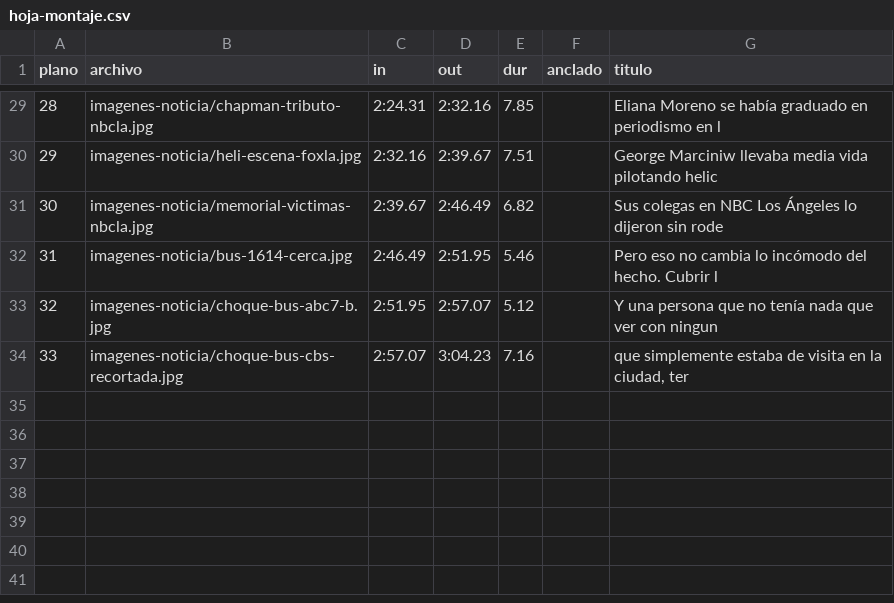
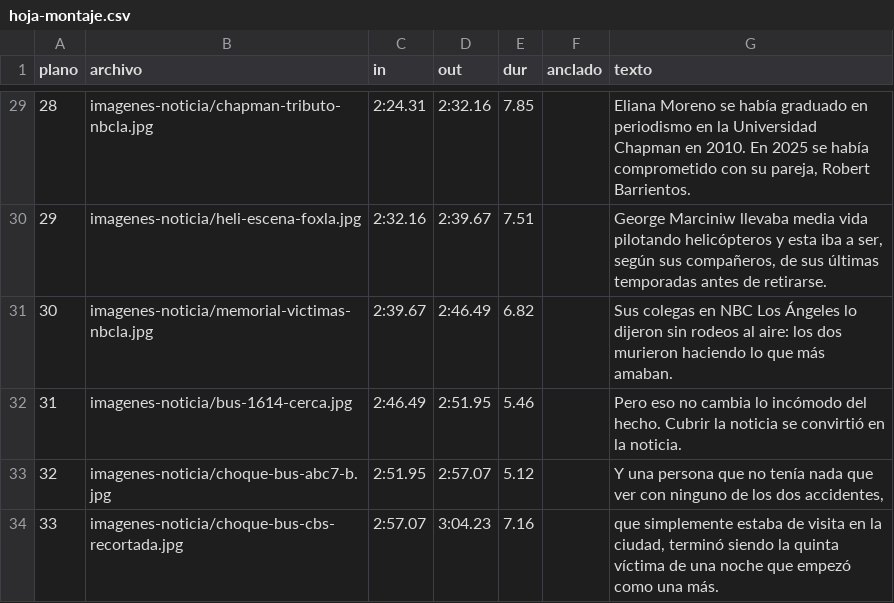
Before and after one commit to rohimard/Rohimard, a CSV file: canal-youtube/producciones/09-helicoptero-la/hoja-montaje.csv, drawn as a sheet; only a part is shown, gaps mark what is left out; the diff covers the shown part only.

```diff
--- a/canal-youtube/producciones/09-helicoptero-la/hoja-montaje.csv
+++ b/canal-youtube/producciones/09-helicoptero-la/hoja-montaje.csv
@@ -1 +1 @@
-plano,archivo,in,out,dur,anclado,titulo
+plano,archivo,in,out,dur,anclado,texto
@@ -29,6 +29,6 @@ plano,archivo,in,out,dur,anclado,titulo
-28,imagenes-noticia/chapman-tributo-nbcla.jpg,2:24.31,2:32.16,7.85,,Eliana Moreno se había graduado en periodismo en l
-29,imagenes-noticia/heli-escena-foxla.jpg,2:32.16,2:39.67,7.51,,George Marciniw llevaba media vida pilotando helic
-30,imagenes-noticia/memorial-victimas-nbcla.jpg,2:39.67,2:46.49,6.82,,Sus colegas en NBC Los Ángeles lo dijeron sin rode
-31,imagenes-noticia/bus-1614-cerca.jpg,2:46.49,2:51.95,5.46,,Pero eso no cambia lo incómodo del hecho. Cubrir l
-32,imagenes-noticia/choque-bus-abc7-b.jpg,2:51.95,2:57.07,5.12,,Y una persona que no tenía nada que ver con ningun
-33,imagenes-noticia/choque-bus-cbs-recortada.jpg,2:57.07,3:04.23,7.16,,"que simplemente estaba de visita en la ciudad, ter"
+28,imagenes-noticia/chapman-tributo-nbcla.jpg,2:24.31,2:32.16,7.85,,"Eliana Moreno se había graduado en periodismo en la Universidad Chapman en 2010. En 2025 se había comprometido con su pareja, Robert Barrientos."
+29,imagenes-noticia/heli-escena-foxla.jpg,2:32.16,2:39.67,7.51,,"George Marciniw llevaba media vida pilotando helicópteros y esta iba a ser, según sus compañeros, de sus últimas temporadas antes de retirarse."
+30,imagenes-noticia/memorial-victimas-nbcla.jpg,2:39.67,2:46.49,6.82,,Sus colegas en NBC Los Ángeles lo dijeron sin rodeos al aire: los dos murieron haciendo lo que más amaban.
+31,imagenes-noticia/bus-1614-cerca.jpg,2:46.49,2:51.95,5.46,,Pero eso no cambia lo incómodo del hecho. Cubrir la noticia se convirtió en la noticia.
+32,imagenes-noticia/choque-bus-abc7-b.jpg,2:51.95,2:57.07,5.12,,"Y una persona que no tenía nada que ver con ninguno de los dos accidentes,"
+33,imagenes-noticia/choque-bus-cbs-recortada.jpg,2:57.07,3:04.23,7.16,,"que simplemente estaba de visita en la ciudad, terminó siendo la quinta víctima de una noche que empezó como una más."
```
Also changed, not shown: 23 edited cells elsewhere in this file, 4 other files.
